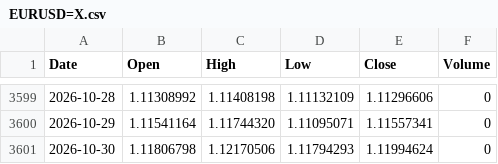
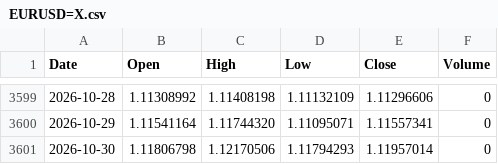
Before and after one commit to PJZoio/Dashboard-de-an-lise-t-cnica-e-gest-o-de-carteira, a CSV file: data/EURUSD=X.csv, drawn as a sheet; only a part is shown, gaps mark what is left out.

```diff
--- a/data/EURUSD=X.csv
+++ b/data/EURUSD=X.csv
@@ -3600,2 +3600,2 @@ Date,Open,High,Low,Close,Volume
 2026-10-29,1.11541164,1.11744320,1.11095071,1.11557341,0
-2026-10-30,1.11806798,1.12170506,1.11794293,1.11994624,0
+2026-10-30,1.11806798,1.12170506,1.11794293,1.11957014,0
```
Also changed, not shown: data/DIA.csv, data/EEM.csv, 24 other files.
